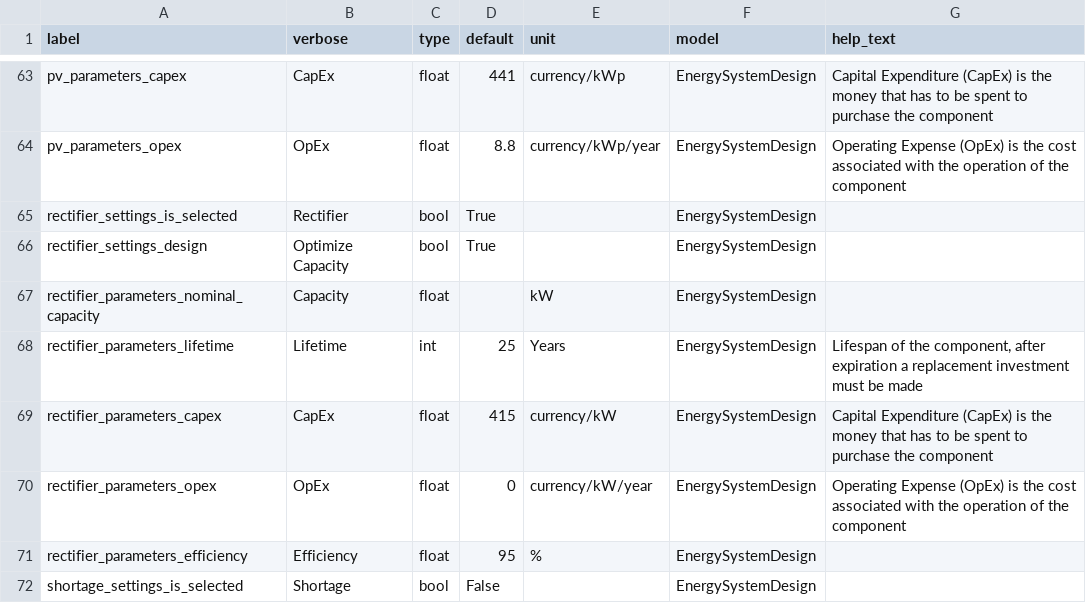
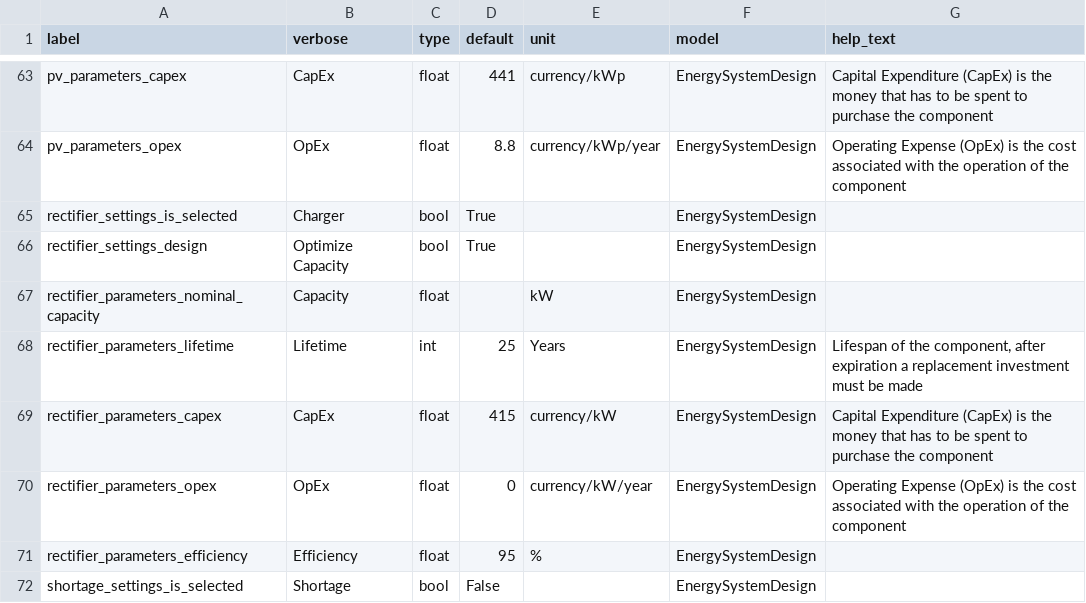
Before and after one commit to Aiguasol-coop/django-offgridplanner, a CSV file: offgridplanner/static/data/form_parameters.csv, drawn as a sheet; only a part is shown, gaps mark what is left out.

```diff
--- a/offgridplanner/static/data/form_parameters.csv
+++ b/offgridplanner/static/data/form_parameters.csv
@@ -64,3 +64,3 @@ pv_parameters_capex,CapEx,float,441,currency/kWp,EnergySystemDesign,Capital Expe
 pv_parameters_opex,OpEx,float,8.8,currency/kWp/year,EnergySystemDesign,Operating Expense (OpEx) is the cost associated with the operation of the component
-rectifier_settings_is_selected,Rectifier,bool,True,,EnergySystemDesign,
+rectifier_settings_is_selected,Charger,bool,True,,EnergySystemDesign,
 rectifier_settings_design,Optimize Capacity,bool,True,,EnergySystemDesign,
```
Also changed, not shown: 2 other files.
